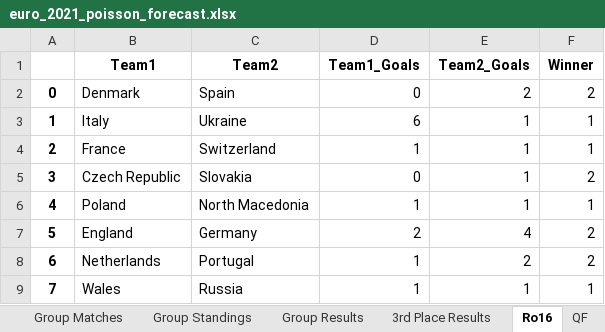
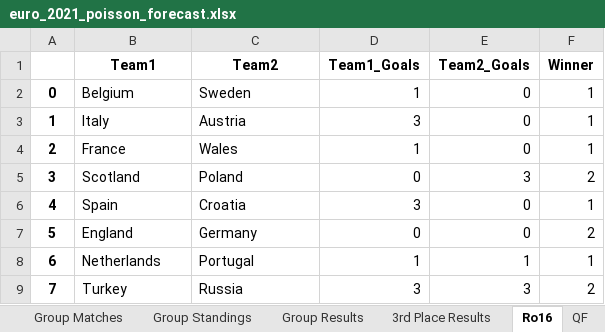
Before and after one commit to jackedison/world-cup-2022-stochastic-poisson, an Excel workbook: euro_2021_poisson_forecast.xlsx, sheet Ro16, drawn as a sheet; values as stored, in another font and other column widths than the file's, no borders; the diff names each change by its address in the sheet, - before the commit and + after, or states it on an @@ line.

```diff
--- a/euro_2021_poisson_forecast.xlsx (sheet Ro16)
+++ b/euro_2021_poisson_forecast.xlsx (sheet Ro16)
-B2 (Team1): Denmark
+B2 (Team1): Belgium
-C2 (Team2): Spain
+C2 (Team2): Sweden
-D2 (Team1_Goals): 0
+D2 (Team1_Goals): 1
-E2 (Team2_Goals): 2
+E2 (Team2_Goals): 0
-F2 (Winner): 2
+F2 (Winner): 1
-C3 (Team2): Ukraine
+C3 (Team2): Austria
-D3 (Team1_Goals): 6
+D3 (Team1_Goals): 3
-E3:E4 (Team2_Goals): 1
+E3:E4 (Team2_Goals): 0
-C4 (Team2): Switzerland
+C4 (Team2): Wales
-B5 (Team1): Czech Republic
+B5 (Team1): Scotland
-C5 (Team2): Slovakia
+C5 (Team2): Poland
-E5 (Team2_Goals): 1
+E5 (Team2_Goals): 3
-B6 (Team1): Poland
+B6 (Team1): Spain
-C6 (Team2): North Macedonia
+C6 (Team2): Croatia
-D6 (Team1_Goals): 1
+D6 (Team1_Goals): 3
-E6 (Team2_Goals): 1
+E6 (Team2_Goals): 0
-D7 (Team1_Goals): 2
+D7 (Team1_Goals): 0
-E7 (Team2_Goals): 4
+E7 (Team2_Goals): 0
-E8 (Team2_Goals): 2
+E8 (Team2_Goals): 1
-F8 (Winner): 2
+F8 (Winner): 1
-B9 (Team1): Wales
+B9 (Team1): Turkey
-D9 (Team1_Goals): 1
+D9 (Team1_Goals): 3
-E9 (Team2_Goals): 1
+E9 (Team2_Goals): 3
-F9 (Winner): 1
+F9 (Winner): 2
```
Also changed, not shown: sheet Group Results, sheet Group Standings, sheet 3rd Place Results, sheet P(Win), sheet Group Matches, sheet SF, 2 more sheets, 11 other files.
